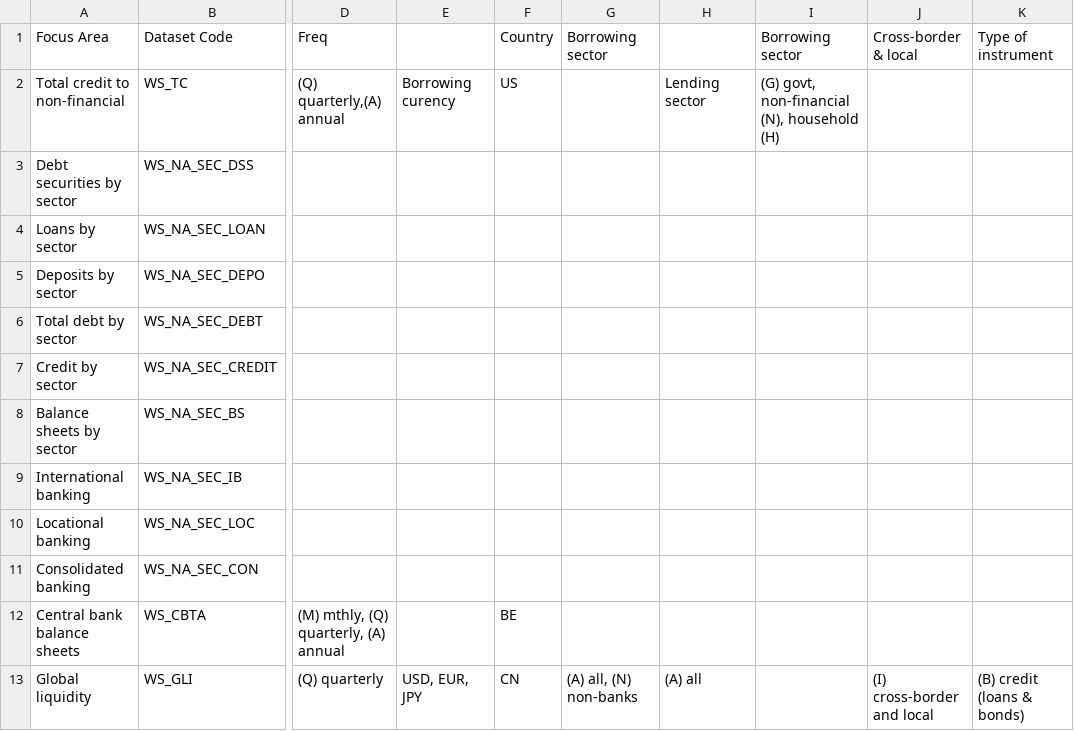
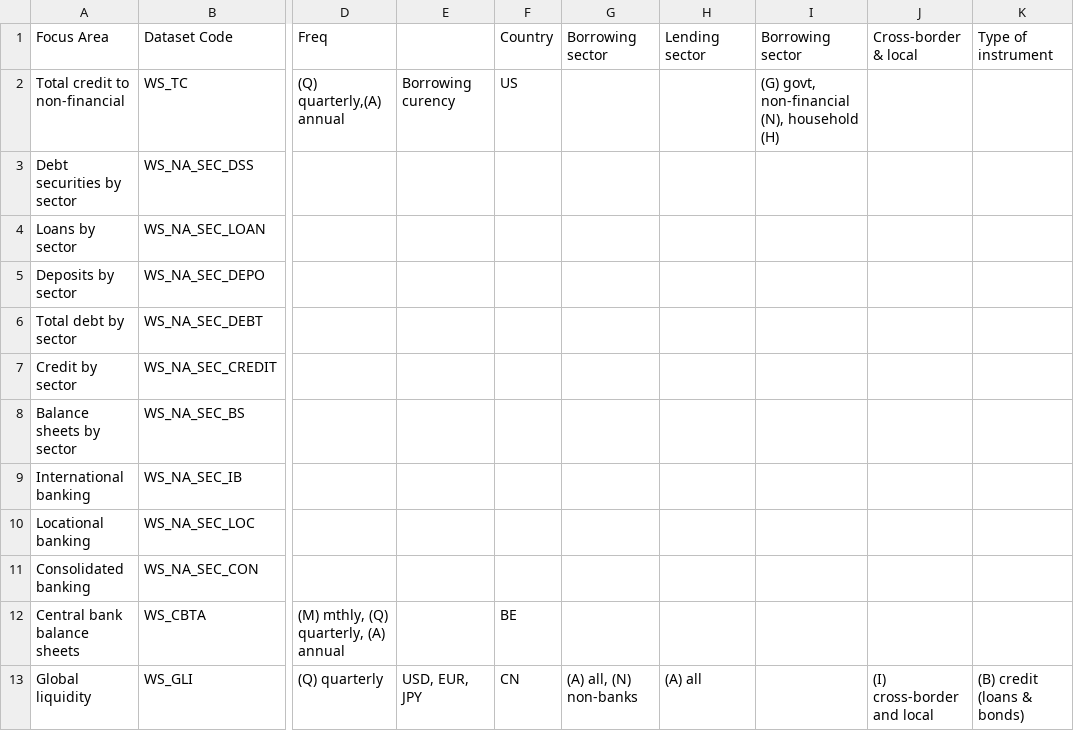
Before and after one commit to ThresholdMacro/py_BIS, a CSV file: BISDatasetGuide.csv, drawn as a sheet; only a part is shown, gaps mark what is left out; the diff names each change by its address in the sheet, - before the commit and + after, or states it on an @@ line.

Commit message:
Correct BISDataGuide.csv typos

```diff
--- a/BISDatasetGuide.csv
+++ b/BISDatasetGuide.csv
-H1: (empty)
+H1: Lending sector
-H2 (Lending sector): Lending sector
+H2 (Lending sector): (empty)
```
